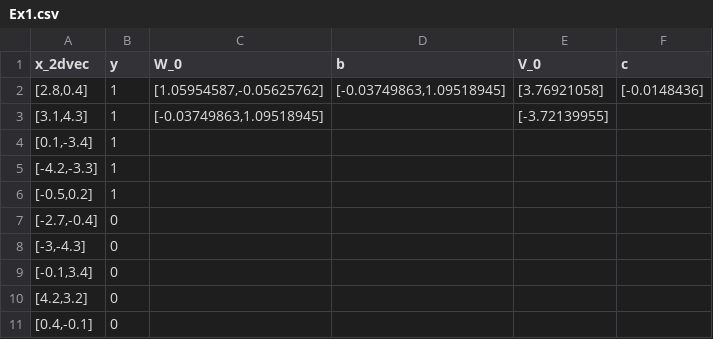
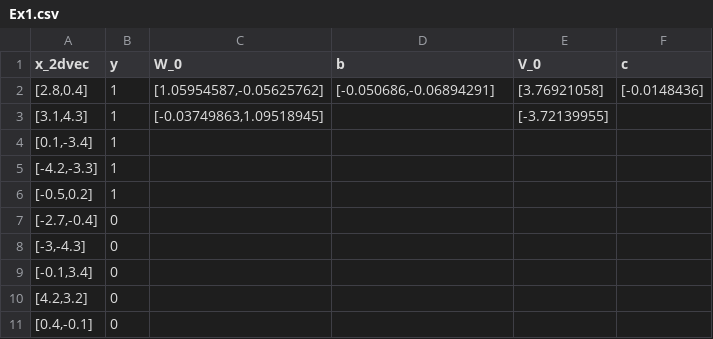
Before and after one commit to zw2788/LocalMinimaConstruction, a CSV file: Ex1.csv, drawn as a sheet.

Commit message:
Add files via upload

```diff
--- a/Ex1.csv
+++ b/Ex1.csv
@@ -1,3 +1,3 @@
 x_2dvec,y,W_0,b,V_0,c
-"[2.8,0.4]",1,"[1.05954587,-0.05625762]","[-0.03749863,1.09518945]",[3.76921058],[-0.0148436]
+"[2.8,0.4]",1,"[1.05954587,-0.05625762]","[-0.050686,-0.06894291]",[3.76921058],[-0.0148436]
 "[3.1,4.3]",1,"[-0.03749863,1.09518945]",,[-3.72139955],
```
